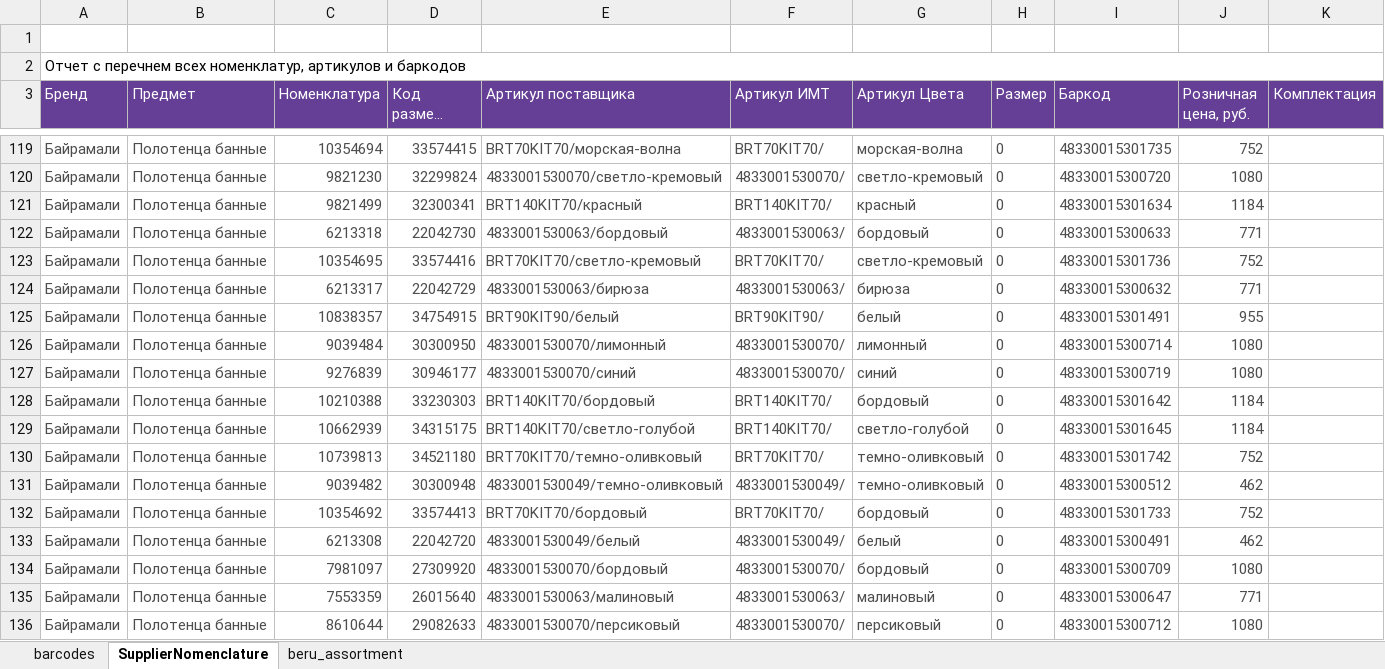
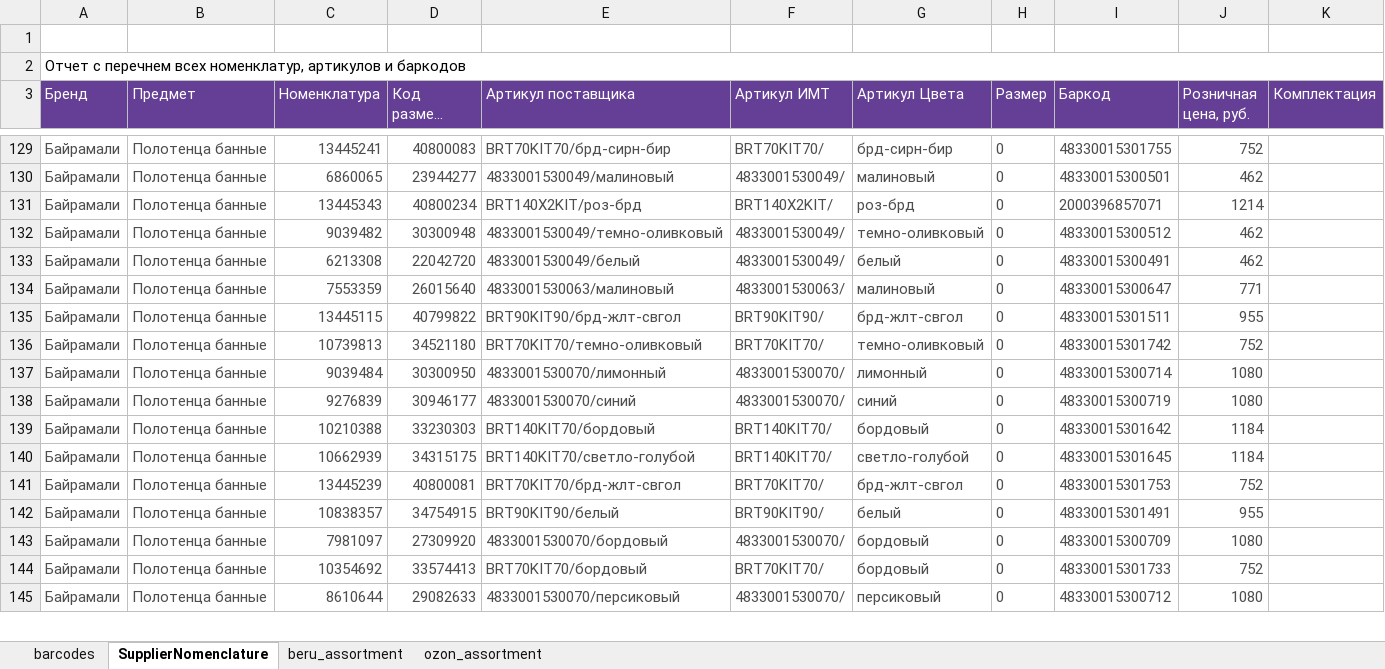
Before and after one commit to staniadv/texstock, an Excel workbook: assets/templates/barcode_scan_template.xlsx, sheet SupplierNomenclature, drawn as a sheet; only a part is shown, gaps mark what is left out; long unchanged cells end in …; values as stored, in another font and other column widths than the file's, no borders; addresses are those after the commit; the diff covers the shown part only; the diff names each change by its address in the sheet, - before the commit and + after, or states it on an @@ line.

Commit message:
Add ozon template.

```diff
--- a/assets/templates/barcode_scan_template.xlsx (sheet SupplierNomenclature)
+++ b/assets/templates/barcode_scan_template.xlsx (sheet SupplierNomenclature)
+sheet tab: ozon_assortment
-C129 (Номенклатура): 10354694
+C129 (Номенклатура): 13445241
-D129 (Код размера (chrt_id)): 33574415
+D129 (Код размера (chrt_id)): 40800083
-E129 (Артикул поставщика): BRT70KIT70/морская-волна
+E129 (Артикул поставщика): BRT70KIT70/брд-сирн-бир
-G129 (Артикул Цвета): морская-волна
+G129 (Артикул Цвета): брд-сирн-бир
-I129 (Баркод): 48330015301735
+I129 (Баркод): 48330015301755
@@ row 122 moved to row 125: Байрамали @@
@@ row 123 moved to row 122: Байрамали @@
@@ row 124 moved to row 123: Байрамали @@
@@ row 114 moved to row 130: Байрамали @@
+row 131: Байрамали | Полотенца банные | 13445343 | 40800234 | BRT140X2KIT/роз-брд | BRT140X2KIT/ | роз-брд | 0 | 2000396857071 | 1214
@@ row 131 moved to row 132: Байрамали @@
@@ row 135 moved to row 134: Байрамали @@
-C135 (Номенклатура): 10838357
+C135 (Номенклатура): 13445115
-D135 (Код размера (chrt_id)): 34754915
+D135 (Код размера (chrt_id)): 40799822
-E135 (Артикул поставщика): BRT90KIT90/белый
+E135 (Артикул поставщика): BRT90KIT90/брд-жлт-свгол
-G135 (Артикул Цвета): белый
+G135 (Артикул Цвета): брд-жлт-свгол
-I135 (Баркод): 48330015301491
+I135 (Баркод): 48330015301511
+row 136: Байрамали | Полотенца банные | 10739813 | 34521180 | BRT70KIT70/темно-оливковый | BRT70KIT70/ | темно-оливковый | 0 | 48330015301742 | 752
-C141 (Номенклатура): 10739813
+C141 (Номенклатура): 13445239
-D141 (Код размера (chrt_id)): 34521180
+D141 (Код размера (chrt_id)): 40800081
-E141 (Артикул поставщика): BRT70KIT70/темно-оливковый
+E141 (Артикул поставщика): BRT70KIT70/брд-жлт-свгол
-G141 (Артикул Цвета): темно-оливковый
+G141 (Артикул Цвета): брд-жлт-свгол
-I141 (Баркод): 48330015301742
+I141 (Баркод): 48330015301753
+row 142: Байрамали | Полотенца банные | 10838357 | 34754915 | BRT90KIT90/белый | BRT90KIT90/ | белый | 0 | 48330015301491 | 955
@@ row 134 moved to row 143: Байрамали @@
```
Also changed, not shown: 25 added rows, 135 moved rows and 15 edited cells elsewhere in this sheet, formulas that keep their value.
